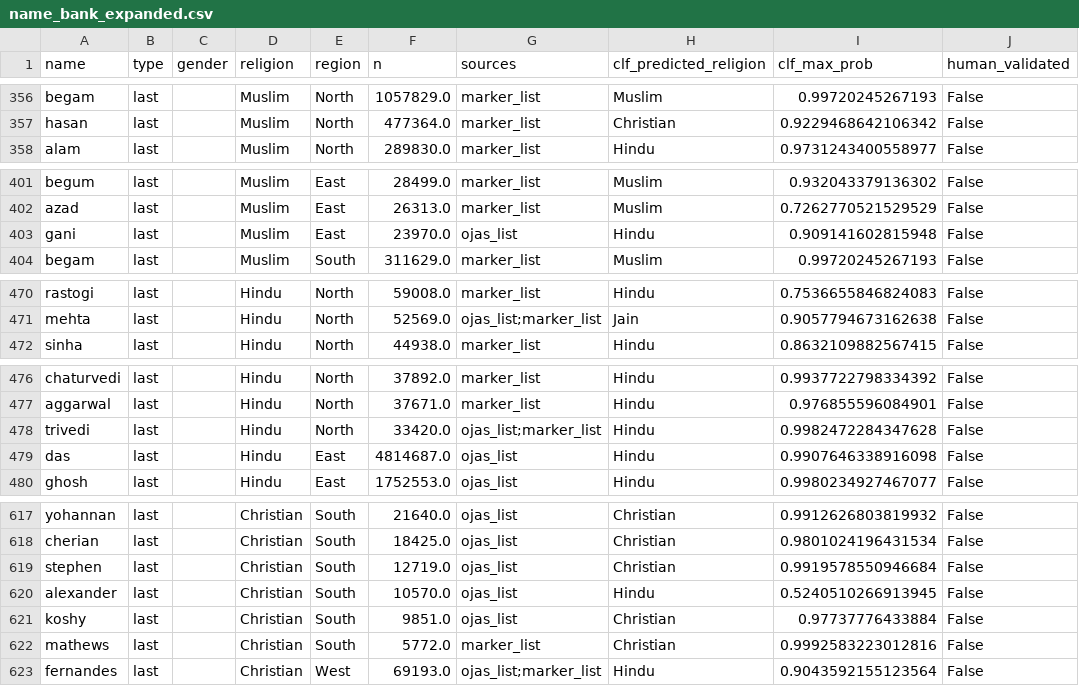
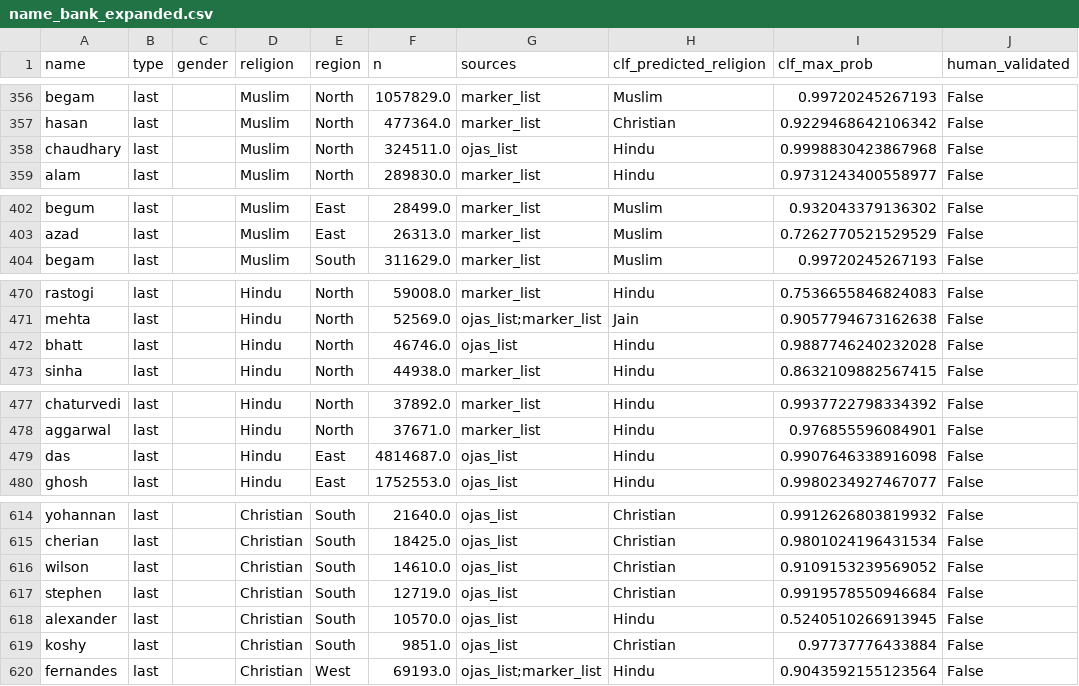
Before and after one commit to OjasPhadake/indiannames, a CSV file: data/processed/name_bank_expanded.csv, drawn as a sheet; only a part is shown, gaps mark what is left out; removed rows and columns are numbered as before the commit, all else as after; the diff covers the shown part only; the diff names each change by its address in the sheet, - before the commit and + after, or states it on an @@ line.

```diff
--- a/data/processed/name_bank_expanded.csv
+++ b/data/processed/name_bank_expanded.csv
+row 358: chaudhary | last |  | Muslim | North | 324511.0 | ojas_list | Hindu | 0.9998830423867968 | False
-row 403: gani | last |  | Muslim | East | 23970.0 | ojas_list | Hindu | 0.909141602815948 | False
+row 472: bhatt | last |  | Hindu | North | 46746.0 | ojas_list | Hindu | 0.9887746240232028 | False
-row 478: trivedi | last |  | Hindu | North | 33420.0 | ojas_list;marker_list | Hindu | 0.9982472284347628 | False
+row 616: wilson | last |  | Christian | South | 14610.0 | ojas_list | Christian | 0.9109153239569052 | False
-row 622: mathews | last |  | Christian | South | 5772.0 | marker_list | Christian | 0.9992583223012816 | False
```
Also changed, not shown: 5 added rows and 8 removed rows elsewhere in this file, 3 other files.
